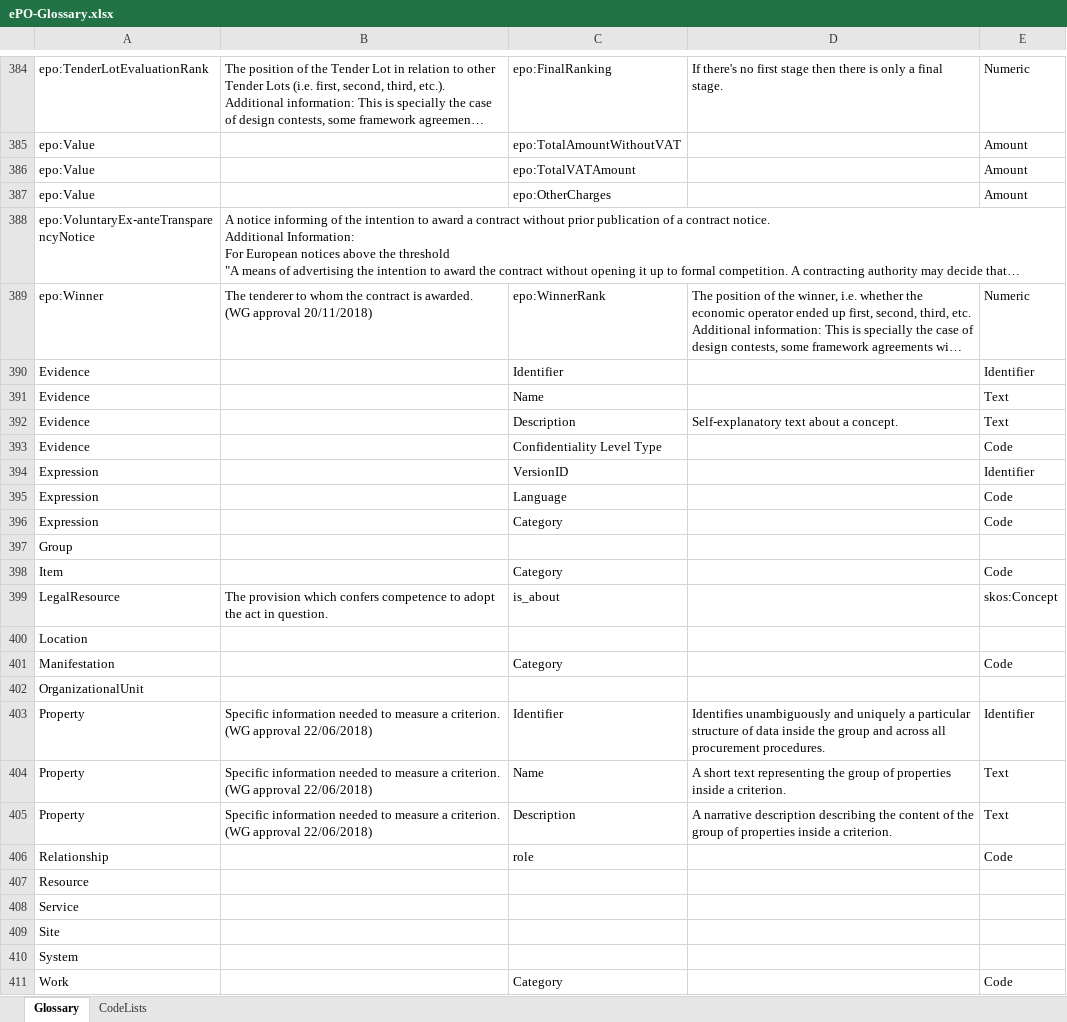
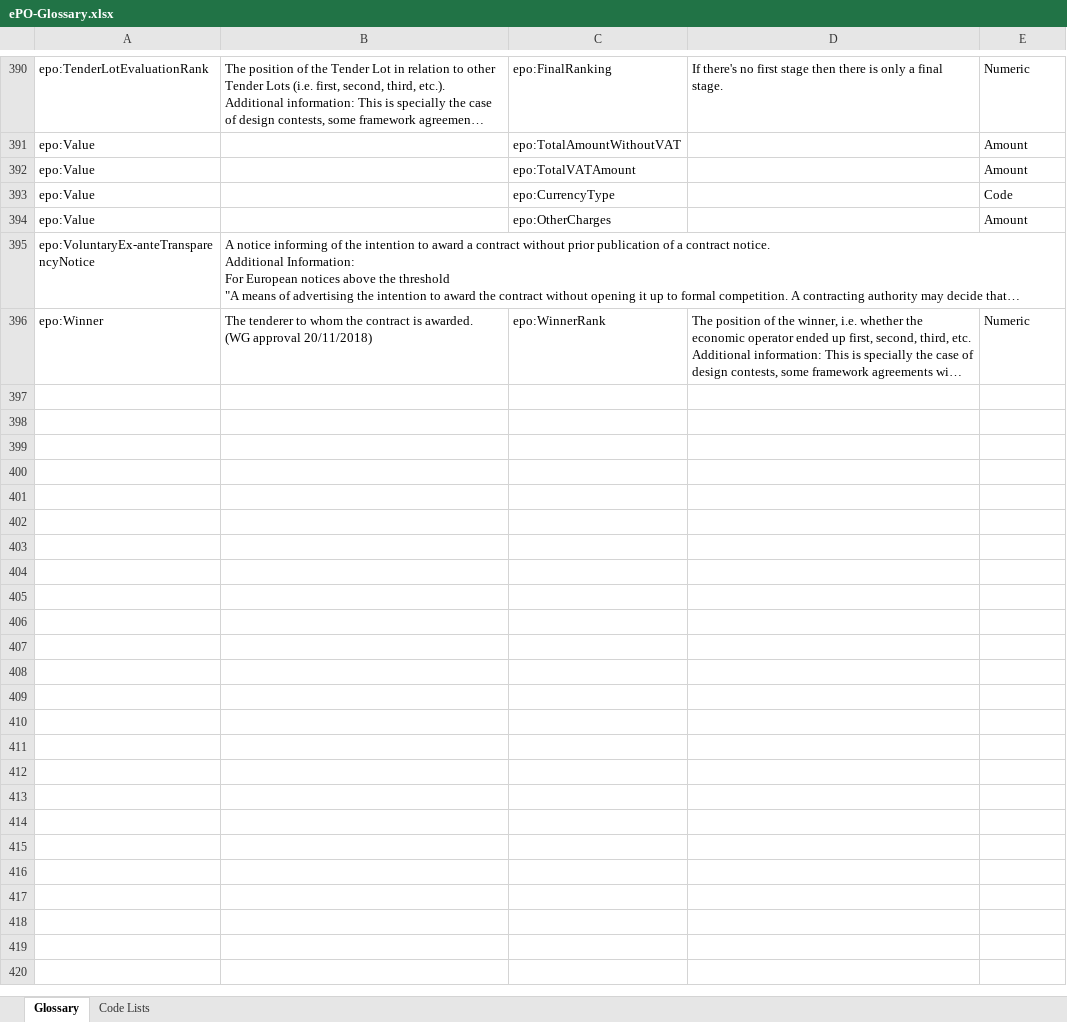
Before and after one commit to OP-TED/ePO, an Excel workbook: v2.0.1/02-Glossary/ePO-Glossary.xlsx, sheet Glossary, drawn as a sheet; only a part is shown, gaps mark what is left out; long unchanged cells end in …; values as stored, in another font and other column widths than the file's, no borders; table styles not drawn; removed rows and columns are numbered as before the commit, all else as after; ↵ is a line break in a cell; the diff covers the shown part only; the diff names each change by its address in the sheet, - before the commit and + after, or states it on an @@ line.

Commit message:
Updated version of the glossary

```diff
--- a/v2.0.1/02-Glossary/ePO-Glossary.xlsx (sheet Glossary)
+++ b/v2.0.1/02-Glossary/ePO-Glossary.xlsx (sheet Glossary)
-sheet tab: CodeLists
+sheet tab: Code Lists
+row 393: epo:Value |  | epo:CurrencyType |  | Code
-row 390: Evidence |  | Identifier |  | Identifier
-row 391: Evidence |  | Name |  | Text
-row 392: Evidence |  | Description | Self-explanatory text about a concept. | Text
-row 393: Evidence |  | Confidentiality Level Type |  | Code
-row 394: Expression |  | VersionID |  | Identifier
-row 395: Expression |  | Language |  | Code
-row 396: Expression |  | Category |  | Code
-row 397: Group
-row 398: Item |  | Category |  | Code
-row 399: LegalResource | The provision which confers competence to adopt the act in question. | is_about |  | skos:Concept
-row 400: Location
-row 401: Manifestation |  | Category |  | Code
-row 402: OrganizationalUnit
-row 403: Property | Specific information needed to measure a criterion. ↵ (WG approval 22/06/2018) | Identifier | Identifies unambiguously and uniquely a particular structure of data inside the group and across all procurement procedures. | Identifier
-row 404: Property | Specific information needed to measure a criterion. ↵ (WG approval 22/06/2018) | Name | A short text representing the group of properties inside a criterion. | Text
-row 405: Property | Specific information needed to measure a criterion. ↵ (WG approval 22/06/2018) | Description | A narrative description describing the content of the group of properties inside a criterion. | Text
-row 406: Relationship |  | role |  | Code
-row 407: Resource
-row 408: Service
-row 409: Site
-row 410: System
-row 411: Work |  | Category |  | Code
```
Also changed, not shown: 51 added rows, 45 removed rows and 16 edited cells elsewhere in this sheet, sheet Code Lists, 2 other files.
